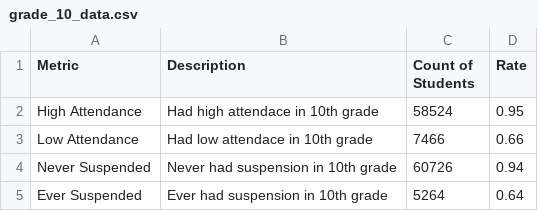
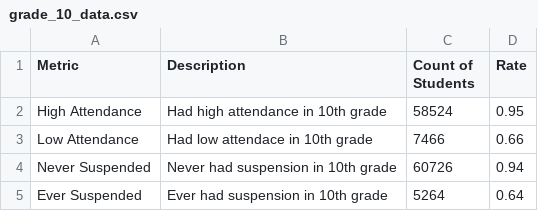
Before and after one commit to massgov/dese-hs-success, a CSV file: public/data/10/grade_10_data.csv, drawn as a sheet.

Commit message:
add data-raw to compare

```diff
--- a/public/data/10/grade_10_data.csv
+++ b/public/data/10/grade_10_data.csv
@@ -1,3 +1,3 @@
 Metric,Description,Count of Students,Rate
-High Attendance,Had high attendace in 10th grade,58524,0.95
+High Attendance,Had high attendance in 10th grade,58524,0.95
 Low Attendance,Had low attendace in 10th grade,7466,0.66
```
Also changed, not shown: 2 other files.
